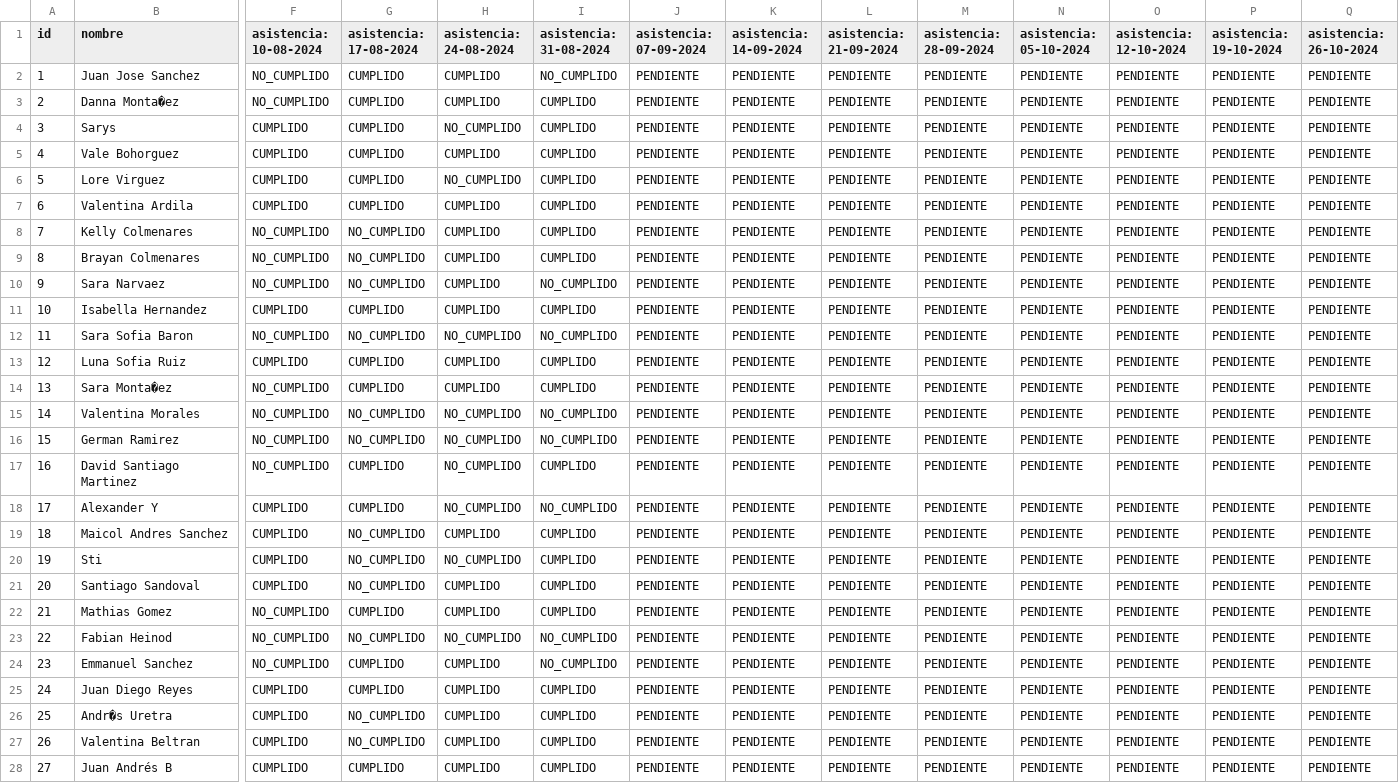
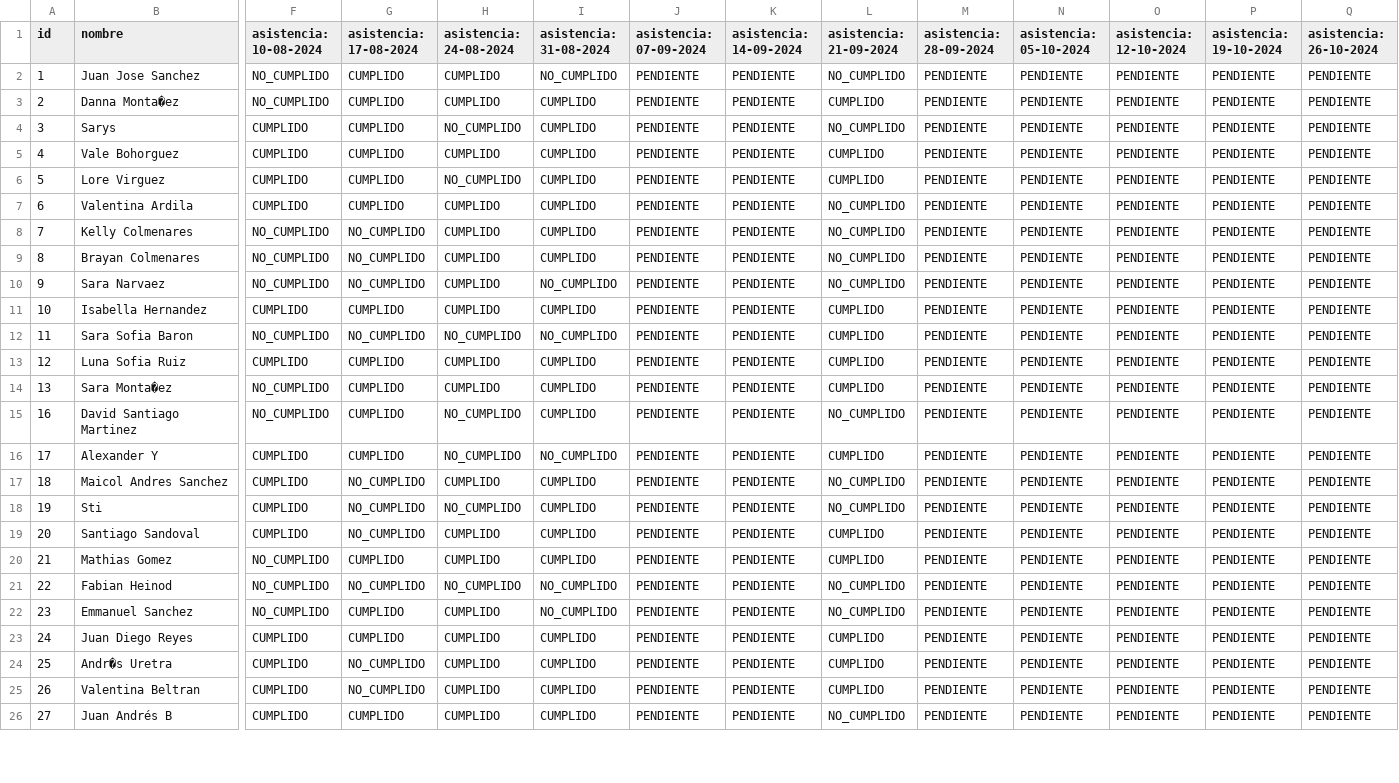
Before and after one commit to Spdrd/gestion_guias_encuentro, a CSV file: bdd.csv, drawn as a sheet; only a part is shown, gaps mark what is left out; removed rows and columns are numbered as before the commit, all else as after; rows hold the shown columns only; the diff covers the shown part only; the diff names each change by its address in the sheet, - before the commit and + after, or states it on an @@ line.

Commit message:
bdd actualizada 22/9/24

```diff
--- a/bdd.csv
+++ b/bdd.csv
-L2 (asistencia: 21-09-2024): PENDIENTE
+L2 (asistencia: 21-09-2024): NO_CUMPLIDO
-L3 (asistencia: 21-09-2024): PENDIENTE
+L3 (asistencia: 21-09-2024): CUMPLIDO
-L4 (asistencia: 21-09-2024): PENDIENTE
+L4 (asistencia: 21-09-2024): NO_CUMPLIDO
-L5:L6 (asistencia: 21-09-2024): PENDIENTE
+L5:L6 (asistencia: 21-09-2024): CUMPLIDO
-L7:L10 (asistencia: 21-09-2024): PENDIENTE
+L7:L10 (asistencia: 21-09-2024): NO_CUMPLIDO
-L11:L14 (asistencia: 21-09-2024): PENDIENTE
+L11:L14 (asistencia: 21-09-2024): CUMPLIDO
-row 15: 14 | Valentina Morales | NO_CUMPLIDO | NO_CUMPLIDO | NO_CUMPLIDO | NO_CUMPLIDO | PENDIENTE | PENDIENTE | PENDIENTE | PENDIENTE | PENDIENTE | PENDIENTE | PENDIENTE | PENDIENTE
-row 16: 15 | German Ramirez | NO_CUMPLIDO | NO_CUMPLIDO | NO_CUMPLIDO | NO_CUMPLIDO | PENDIENTE | PENDIENTE | PENDIENTE | PENDIENTE | PENDIENTE | PENDIENTE | PENDIENTE | PENDIENTE
-L15 (asistencia: 21-09-2024): PENDIENTE
+L15 (asistencia: 21-09-2024): NO_CUMPLIDO
-L16 (asistencia: 21-09-2024): PENDIENTE
+L16 (asistencia: 21-09-2024): CUMPLIDO
-L17:L18 (asistencia: 21-09-2024): PENDIENTE
+L17:L18 (asistencia: 21-09-2024): NO_CUMPLIDO
-L19:L20 (asistencia: 21-09-2024): PENDIENTE
+L19:L20 (asistencia: 21-09-2024): CUMPLIDO
-L21:L22 (asistencia: 21-09-2024): PENDIENTE
+L21:L22 (asistencia: 21-09-2024): NO_CUMPLIDO
-L23:L25 (asistencia: 21-09-2024): PENDIENTE
+L23:L25 (asistencia: 21-09-2024): CUMPLIDO
-L26 (asistencia: 21-09-2024): PENDIENTE
+L26 (asistencia: 21-09-2024): NO_CUMPLIDO
```
Also changed, not shown: 19 edited cells elsewhere in this file.
